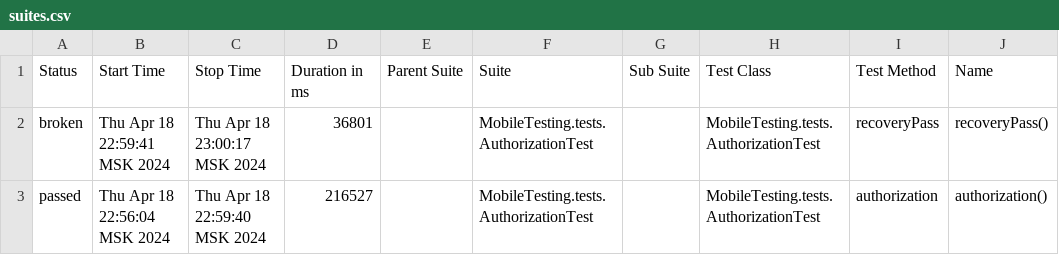
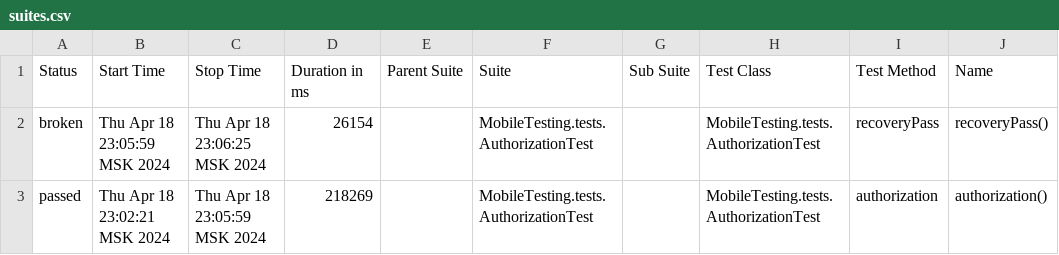
Before and after one commit to devops-ot/allure, a CSV file: data/suites.csv, drawn as a sheet; only a part is shown; the diff names each change by its address in the sheet, - before the commit and + after, or states it on an @@ line.

Commit message:
AuthorizationTest

```diff
--- a/data/suites.csv
+++ b/data/suites.csv
-B2 (Start Time): Thu Apr 18 22:59:41 MSK 2024
+B2 (Start Time): Thu Apr 18 23:05:59 MSK 2024
-C2 (Stop Time): Thu Apr 18 23:00:17 MSK 2024
+C2 (Stop Time): Thu Apr 18 23:06:25 MSK 2024
-D2 (Duration in ms): 36801
+D2 (Duration in ms): 26154
-B3 (Start Time): Thu Apr 18 22:56:04 MSK 2024
+B3 (Start Time): Thu Apr 18 23:02:21 MSK 2024
-C3 (Stop Time): Thu Apr 18 22:59:40 MSK 2024
+C3 (Stop Time): Thu Apr 18 23:05:59 MSK 2024
-D3 (Duration in ms): 216527
+D3 (Duration in ms): 218269
```
Also changed, not shown: 24 other files.
